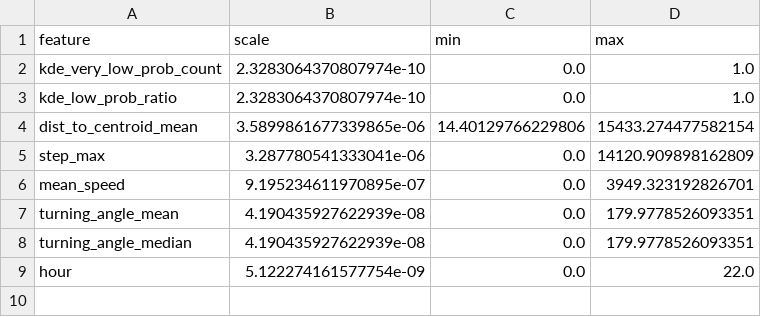
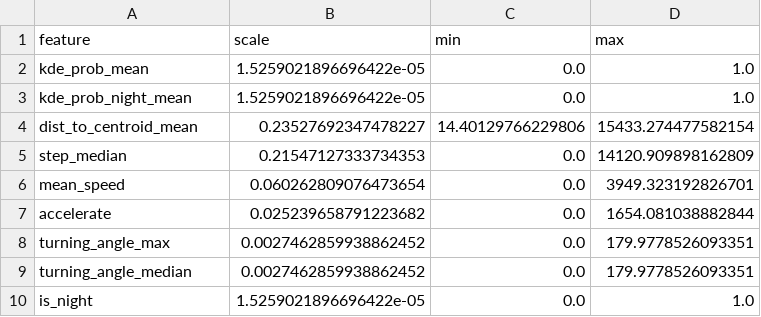
Before and after one commit to baonyen1/Elephant-Anomaly-Detector-IC-Design, a CSV file: quantization/quantization_scales.csv, drawn as a sheet.

```diff
--- a/quantization/quantization_scales.csv
+++ b/quantization/quantization_scales.csv
@@ -1,9 +1,10 @@
 feature,scale,min,max
-kde_very_low_prob_count,2.3283064370807974e-10,0.0,1.0
-kde_low_prob_ratio,2.3283064370807974e-10,0.0,1.0
-dist_to_centroid_mean,3.5899861677339865e-06,14.40129766229806,15433.274477582154
-step_max,3.287780541333041e-06,0.0,14120.909898162809
-mean_speed,9.195234611970895e-07,0.0,3949.323192826701
-turning_angle_mean,4.190435927622939e-08,0.0,179.9778526093351
-turning_angle_median,4.190435927622939e-08,0.0,179.9778526093351
-hour,5.122274161577754e-09,0.0,22.0
+kde_prob_mean,1.5259021896696422e-05,0.0,1.0
+kde_prob_night_mean,1.5259021896696422e-05,0.0,1.0
+dist_to_centroid_mean,0.23527692347478227,14.40129766229806,15433.274477582154
+step_median,0.21547127333734353,0.0,14120.909898162809
+mean_speed,0.060262809076473654,0.0,3949.323192826701
+accelerate,0.025239658791223682,0.0,1654.081038882844
+turning_angle_max,0.0027462859938862452,0.0,179.9778526093351
+turning_angle_median,0.0027462859938862452,0.0,179.9778526093351
+is_night,1.5259021896696422e-05,0.0,1.0
```
Also changed, not shown: 36 other files.
